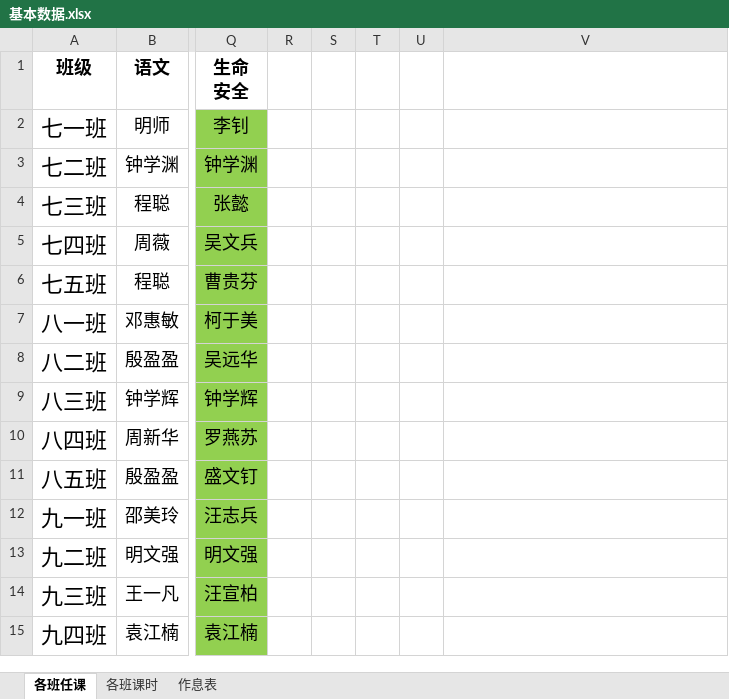
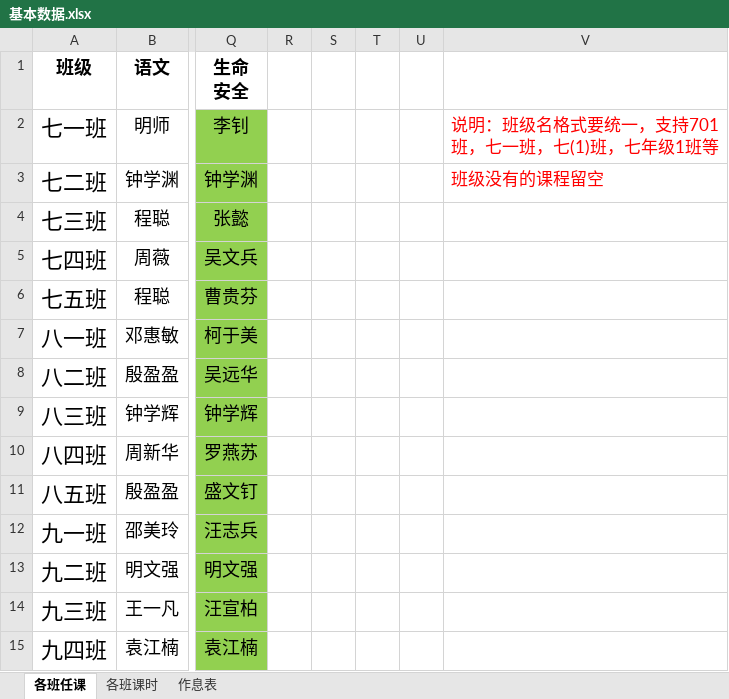
Before and after one commit to xushizupu/paike, an Excel workbook: 基本数据.xlsx, sheet 各班任课, drawn as a sheet; only a part is shown, gaps mark what is left out; values as stored, in another font and other column widths than the file's, no borders; conditional formats not drawn; the diff names each change by its address in the sheet, - before the commit and + after, or states it on an @@ line.

```diff
--- a/基本数据.xlsx (sheet 各班任课)
+++ b/基本数据.xlsx (sheet 各班任课)
-V2: (empty)
+V2: 说明：班级名格式要统一，支持701班，七一班，七(1)班，七年级1班等
-V3: (empty)
+V3: 班级没有的课程留空
```
Also changed, not shown: sheet 作息表, sheet 各班课时.
